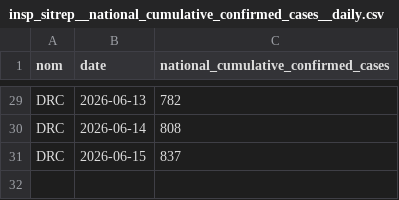
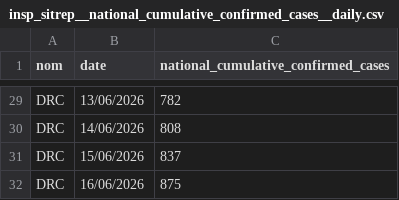
Before and after one commit to petal-code/antiviral_pep_hcw_paper, a CSV file: data-processed/insp_sitrep__national_cumulative_confirmed_cases__daily.csv, drawn as a sheet; only a part is shown, gaps mark what is left out; the diff covers the shown part only; the diff names each change by its address in the sheet, - before the commit and + after, or states it on an @@ line.

```diff
--- a/data-processed/insp_sitrep__national_cumulative_confirmed_cases__daily.csv
+++ b/data-processed/insp_sitrep__national_cumulative_confirmed_cases__daily.csv
-B29 (date): 2026-06-13
+B29 (date): 13/06/2026
-B30 (date): 2026-06-14
+B30 (date): 14/06/2026
-B31 (date): 2026-06-15
+B31 (date): 15/06/2026
+row 32: DRC | 16/06/2026 | 875
```
Also changed, not shown: 27 edited cells elsewhere in this file, 1 other file.
